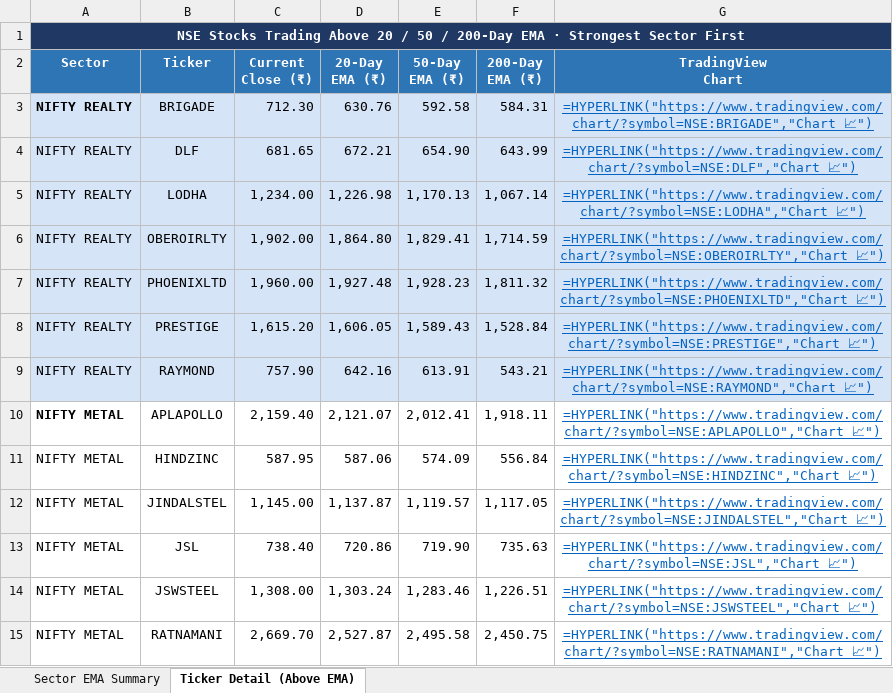
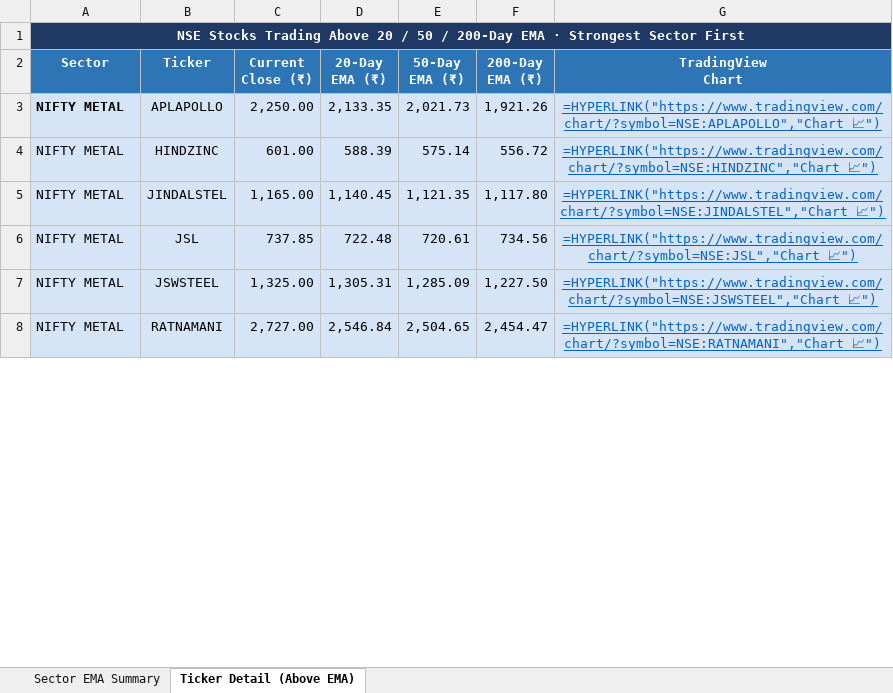
Before and after one commit to nikunj2021/EMA-Screener-, an Excel workbook: Report/EMAReport/Sectoral_EMA_Analysis.xlsx, sheet Ticker Detail (Above EMA), drawn as a sheet; only a part is shown; values as stored, in another font and other column widths than the file's, no borders; formulas without a stored value are shown as written; removed rows and columns are numbered as before the commit, all else as after; the diff covers the shown part only; the diff names each change by its address in the sheet, - before the commit and + after, or states it on an @@ line.

```diff
--- a/Report/EMAReport/Sectoral_EMA_Analysis.xlsx (sheet Ticker Detail (Above EMA))
+++ b/Report/EMAReport/Sectoral_EMA_Analysis.xlsx (sheet Ticker Detail (Above EMA))
-row 3: NIFTY REALTY | BRIGADE | 712.30 | 630.76 | 592.58 | 584.31 | =HYPERLINK("https://www.tradingview.com/chart/?symbol=NSE:BRIGADE","Chart 📈")
-row 4: NIFTY REALTY | DLF | 681.65 | 672.21 | 654.90 | 643.99 | =HYPERLINK("https://www.tradingview.com/chart/?symbol=NSE:DLF","Chart 📈")
-row 5: NIFTY REALTY | LODHA | 1,234.00 | 1,226.98 | 1,170.13 | 1,067.14 | =HYPERLINK("https://www.tradingview.com/chart/?symbol=NSE:LODHA","Chart 📈")
-row 6: NIFTY REALTY | OBEROIRLTY | 1,902.00 | 1,864.80 | 1,829.41 | 1,714.59 | =HYPERLINK("https://www.tradingview.com/chart/?symbol=NSE:OBEROIRLTY","Chart 📈")
-row 7: NIFTY REALTY | PHOENIXLTD | 1,960.00 | 1,927.48 | 1,928.23 | 1,811.32 | =HYPERLINK("https://www.tradingview.com/chart/?symbol=NSE:PHOENIXLTD","Chart 📈")
-row 8: NIFTY REALTY | PRESTIGE | 1,615.20 | 1,606.05 | 1,589.43 | 1,528.84 | =HYPERLINK("https://www.tradingview.com/chart/?symbol=NSE:PRESTIGE","Chart 📈")
-row 9: NIFTY REALTY | RAYMOND | 757.90 | 642.16 | 613.91 | 543.21 | =HYPERLINK("https://www.tradingview.com/chart/?symbol=NSE:RAYMOND","Chart 📈")
-A3:G8 fill: none
+A3:G8 fill: #D6E4F7
-C3 (Current Close (₹)): 2,159.40
+C3 (Current Close (₹)): 2,250.00
-D3 (20-Day EMA (₹)): 2,121.07
+D3 (20-Day EMA (₹)): 2,133.35
-E3 (50-Day EMA (₹)): 2,012.41
+E3 (50-Day EMA (₹)): 2,021.73
-F3 (200-Day EMA (₹)): 1,918.11
+F3 (200-Day EMA (₹)): 1,921.26
-C4 (Current Close (₹)): 587.95
+C4 (Current Close (₹)): 601.00
-D4 (20-Day EMA (₹)): 587.06
+D4 (20-Day EMA (₹)): 588.39
-E4 (50-Day EMA (₹)): 574.09
+E4 (50-Day EMA (₹)): 575.14
-F4 (200-Day EMA (₹)): 556.84
+F4 (200-Day EMA (₹)): 556.72
-C5 (Current Close (₹)): 1,145.00
+C5 (Current Close (₹)): 1,165.00
-D5 (20-Day EMA (₹)): 1,137.87
+D5 (20-Day EMA (₹)): 1,140.45
-E5 (50-Day EMA (₹)): 1,119.57
+E5 (50-Day EMA (₹)): 1,121.35
-F5 (200-Day EMA (₹)): 1,117.05
+F5 (200-Day EMA (₹)): 1,117.80
-C6 (Current Close (₹)): 738.40
+C6 (Current Close (₹)): 737.85
-D6 (20-Day EMA (₹)): 720.86
+D6 (20-Day EMA (₹)): 722.48
-E6 (50-Day EMA (₹)): 719.90
+E6 (50-Day EMA (₹)): 720.61
-F6 (200-Day EMA (₹)): 735.63
+F6 (200-Day EMA (₹)): 734.56
-C7 (Current Close (₹)): 1,308.00
+C7 (Current Close (₹)): 1,325.00
-D7 (20-Day EMA (₹)): 1,303.24
+D7 (20-Day EMA (₹)): 1,305.31
-E7 (50-Day EMA (₹)): 1,283.46
+E7 (50-Day EMA (₹)): 1,285.09
-F7 (200-Day EMA (₹)): 1,226.51
+F7 (200-Day EMA (₹)): 1,227.50
-C8 (Current Close (₹)): 2,669.70
+C8 (Current Close (₹)): 2,727.00
-D8 (20-Day EMA (₹)): 2,527.87
+D8 (20-Day EMA (₹)): 2,546.84
-E8 (50-Day EMA (₹)): 2,495.58
+E8 (50-Day EMA (₹)): 2,504.65
-F8 (200-Day EMA (₹)): 2,450.75
+F8 (200-Day EMA (₹)): 2,454.47
```
Also changed, not shown: 21 added rows, 19 removed rows, 98 edited cells and cell formats elsewhere in this sheet, sheet Sector EMA Summary, Report/EMAReport/Micro_250_ema_breadth.xlsx, Report/EMAReport/Micro_250_ema_breadth_history.xlsx, 4 other files.
